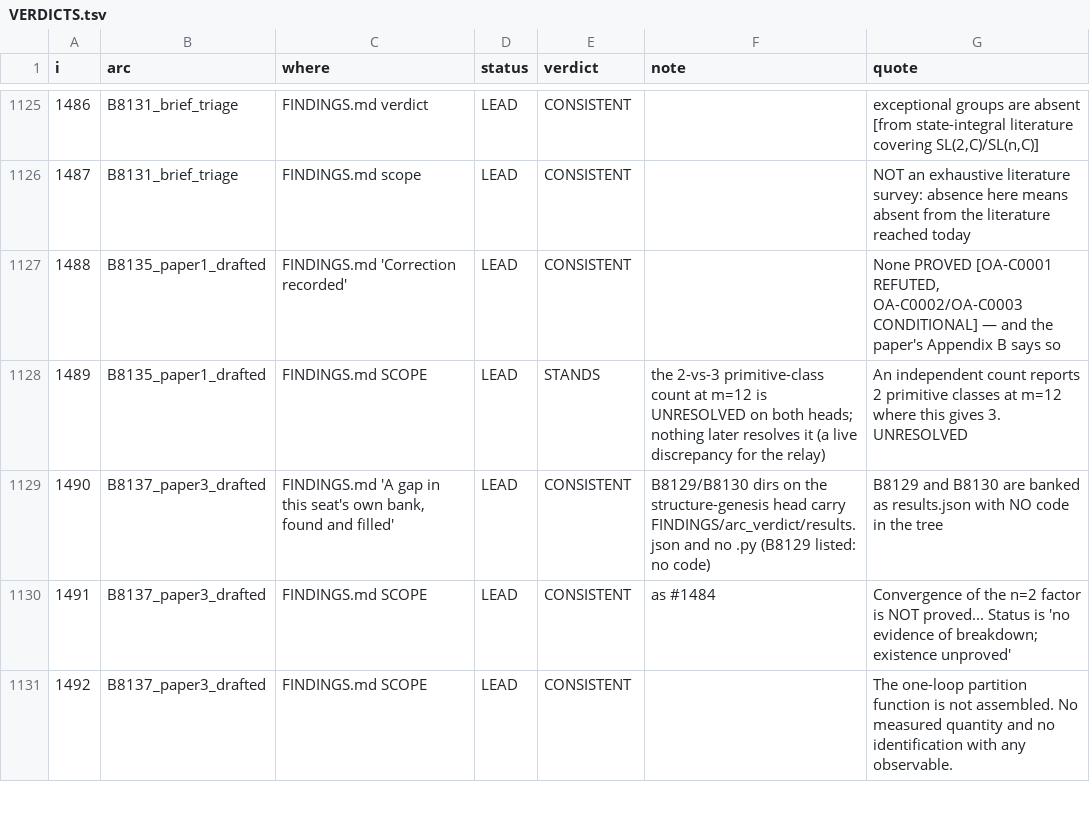
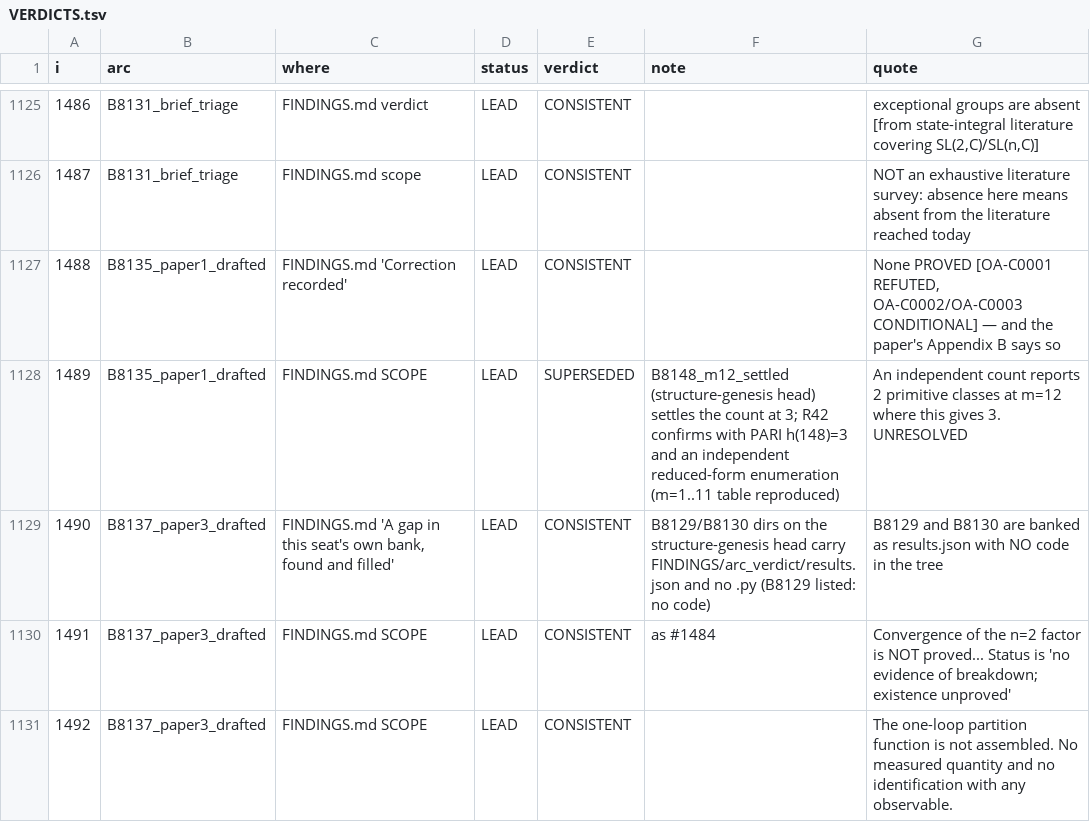
Before and after one commit to originaxiom/origin-axiom, a TSV file: reports/fresh_physics_seat_2026-09-01/campaign/phaseB/sweeps/VERDICTS.tsv, drawn as a sheet; only a part is shown, gaps mark what is left out.

```diff
--- a/reports/fresh_physics_seat_2026-09-01/campaign/phaseB/sweeps/VERDICTS.tsv
+++ b/reports/fresh_physics_seat_2026-09-01/campaign/phaseB/sweeps/VERDICTS.tsv
@@ -1127,3 +1127,3 @@ i	arc	where	status	verdict	note	quote
 1488	B8135_paper1_drafted	FINDINGS.md 'Correction recorded'	LEAD	CONSISTENT		None PROVED [OA-C0001 REFUTED, OA-C0002/OA-C0003 CONDITIONAL] — and the paper's Appendix B says so
-1489	B8135_paper1_drafted	FINDINGS.md SCOPE	LEAD	STANDS	the 2-vs-3 primitive-class count at m=12 is UNRESOLVED on both heads; nothing later resolves it (a live discrepancy for the relay)	An independent count reports 2 primitive classes at m=12 where this gives 3. UNRESOLVED
+1489	B8135_paper1_drafted	FINDINGS.md SCOPE	LEAD	SUPERSEDED	B8148_m12_settled (structure-genesis head) settles the count at 3; R42 confirms with PARI h(148)=3 and an independent reduced-form enumeration (m=1..11 table reproduced)	An independent count reports 2 primitive classes at m=12 where this gives 3. UNRESOLVED
 1490	B8137_paper3_drafted	FINDINGS.md 'A gap in this seat's own bank, found and filled'	LEAD	CONSISTENT	B8129/B8130 dirs on the structure-genesis head carry FINDINGS/arc_verdict/results.json and no .py (B8129 listed: no code)	B8129 and B8130 are banked as results.json with NO code in the tree
```
Also changed, not shown: 6 other files.
